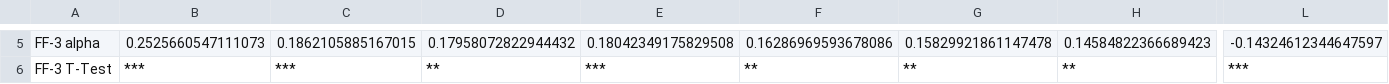
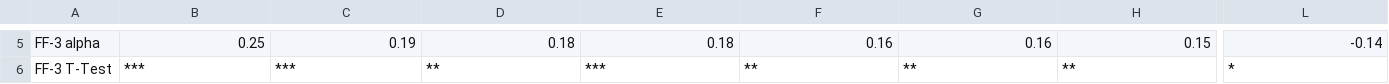
Before and after one commit to hrwilly/MF703, a CSV file: Equally_Weighted_Portfolio/ABPR_result.csv, drawn as a sheet; only a part is shown, gaps mark what is left out; the diff covers the shown part only; the diff names each change by its address in the sheet, - before the commit and + after, or states it on an @@ line.

```diff
--- a/Equally_Weighted_Portfolio/ABPR_result.csv
+++ b/Equally_Weighted_Portfolio/ABPR_result.csv
-B5: 0.2525660547111073
+B5: 0.25
-C5: 0.1862105885167015
+C5: 0.19
-D5: 0.17958072822944432
+D5: 0.18
-E5: 0.18042349175829508
+E5: 0.18
-F5: 0.16286969593678086
+F5: 0.16
-G5: 0.15829921861147478
+G5: 0.16
-H5: 0.14584822366689423
+H5: 0.15
-L5: -0.14324612344647597
+L5: -0.14
-L6: ***
+L6: *
```
Also changed, not shown: 26 edited cells elsewhere in this file, Equally_Weighted_Portfolio/ABNR_result.csv, 1 other file.
